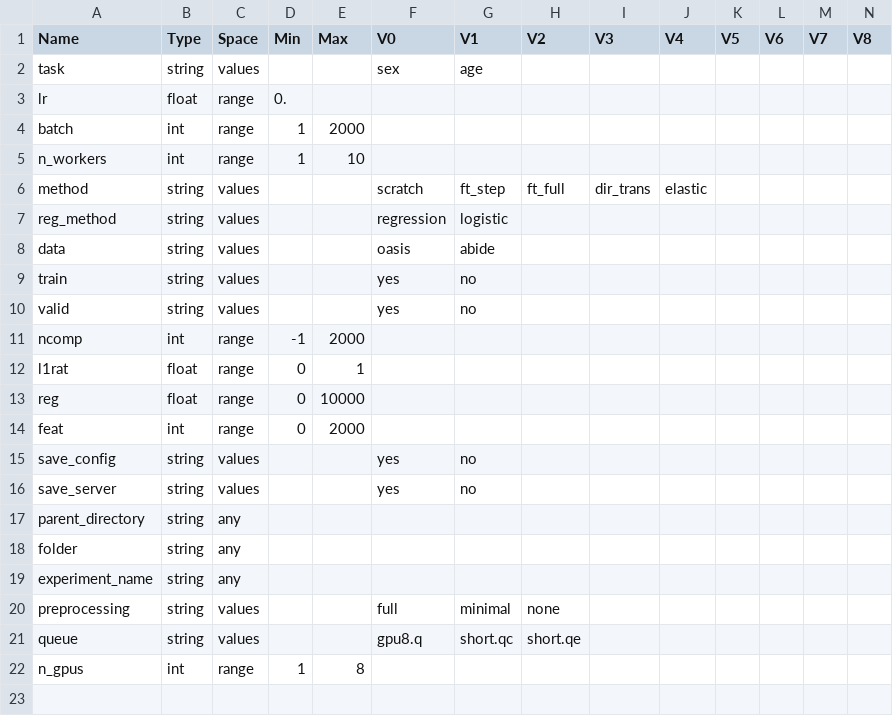
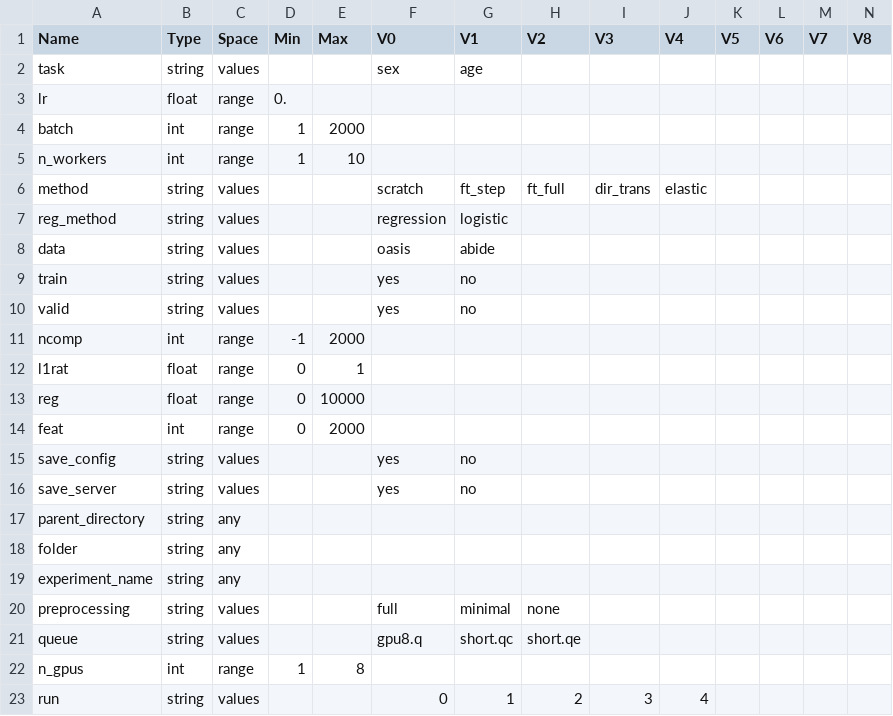
Before and after one commit to PeterHolderrieth/TransferLearning_Neuroimaging, a CSV file: hps/valid_hps.csv, drawn as a sheet; only a part is shown; rows hold the shown columns only; the diff names each change by its address in the sheet, - before the commit and + after, or states it on an @@ line.

```diff
--- a/hps/valid_hps.csv
+++ b/hps/valid_hps.csv
+row 23: run | string | values |  |  | 0 | 1 | 2 | 3 | 4
```
Also changed, not shown: 21 other files.
